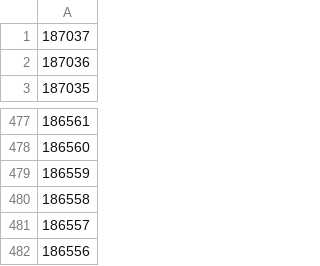
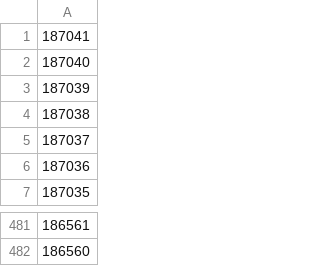
Before and after one commit to ZeMatt90/QID-NessusID-OtherID, a CSV file: plugin/nessus/cleaned_numbers.csv, drawn as a sheet; only a part is shown, gaps mark what is left out.

Commit message:
Auto update nessus plugin and cve

```diff
--- a/plugin/nessus/cleaned_numbers.csv
+++ b/plugin/nessus/cleaned_numbers.csv
@@ -1 +1,5 @@
+187041
+187040
+187039
+187038
 187037
@@ -478,5 +482 @@
 186560
-186559
-186558
-186557
-186556
```
Also changed, not shown: 1 other file.
